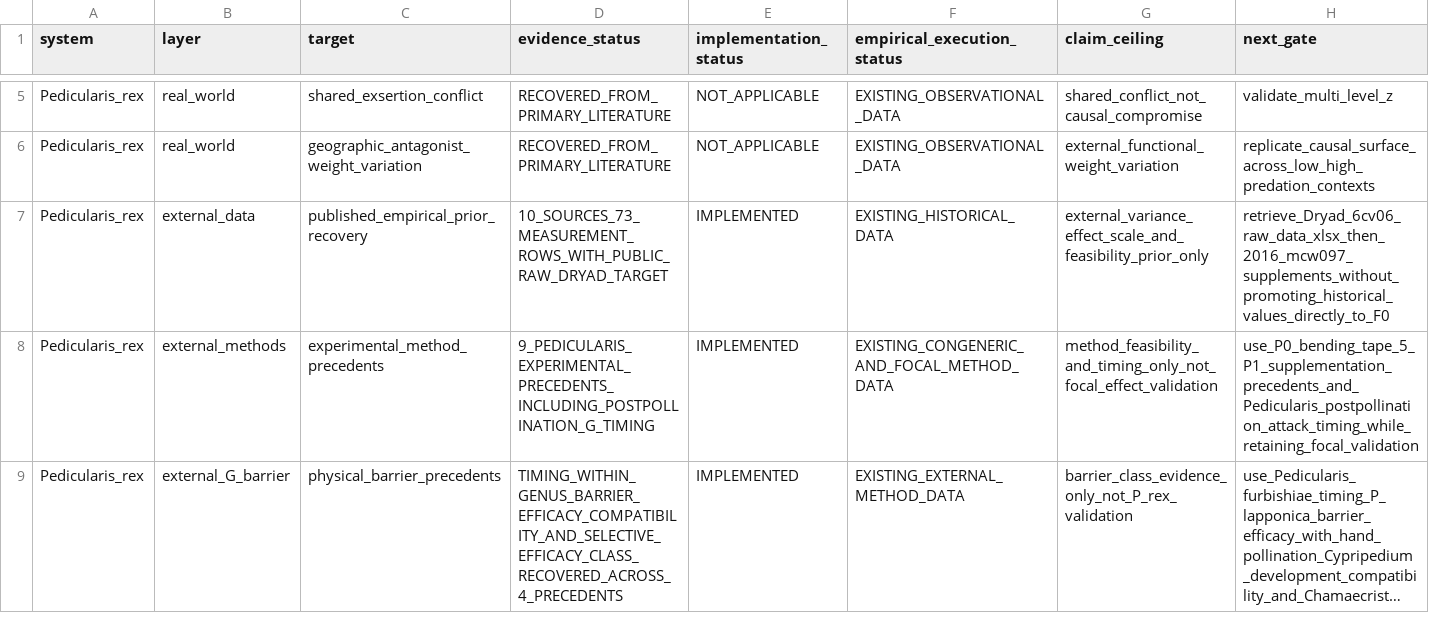
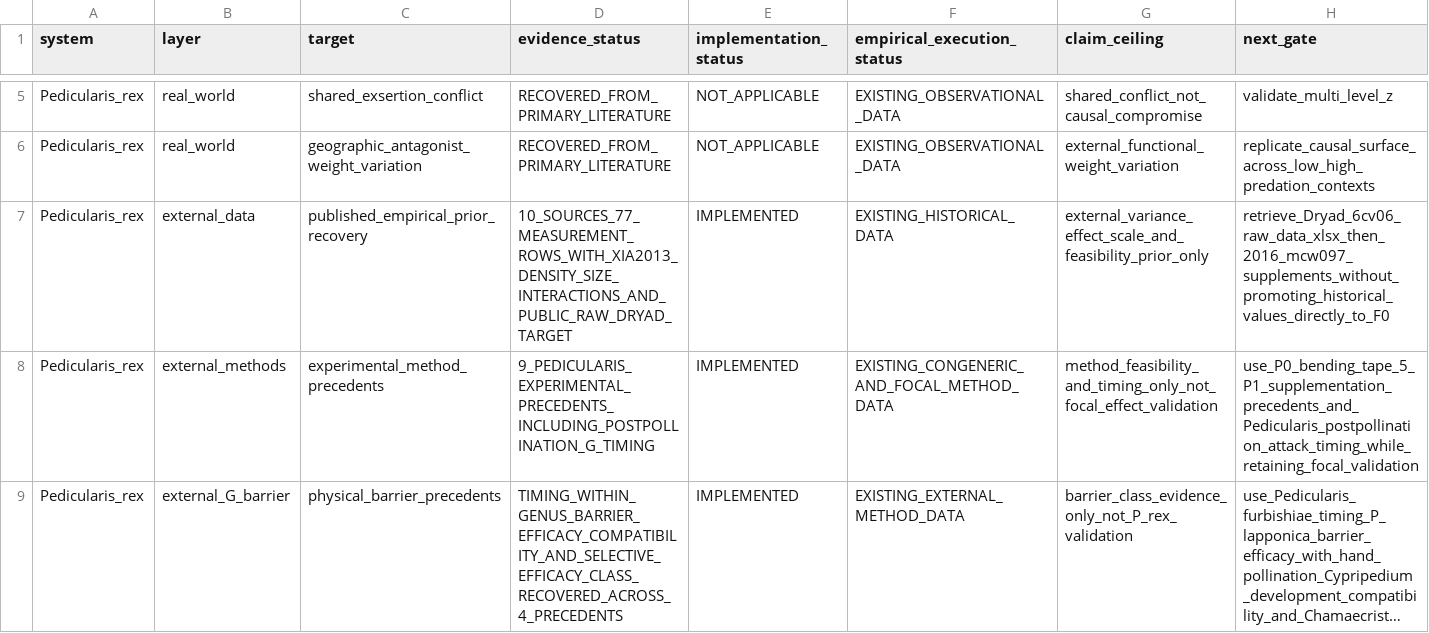
Before and after one commit to zuizui0223/sch, a CSV file: empirical/architecture/SCH_EXECUTION_RECOVERY_LEDGER_V1.csv, drawn as a sheet; only a part is shown, gaps mark what is left out; long unchanged cells end in ….

Commit message:
Register Xia2013 context-interaction priors

```diff
--- a/empirical/architecture/SCH_EXECUTION_RECOVERY_LEDGER_V1.csv
+++ b/empirical/architecture/SCH_EXECUTION_RECOVERY_LEDGER_V1.csv
@@ -6,3 +6,3 @@ Pedicularis_rex,real_world,shared_exsertion_conflict,RECOVERED_FROM_PRIMARY_LITE
 Pedicularis_rex,real_world,geographic_antagonist_weight_variation,RECOVERED_FROM_PRIMARY_LITERATURE,NOT_APPLICABLE,EXISTING_OBSERVATIONAL_DATA,external_functional_weight_variation,replicate_causal_surface_across_low_high_predation_contexts
-Pedicularis_rex,external_data,published_empirical_prior_recovery,10_SOURCES_73_MEASUREMENT_ROWS_WITH_PUBLIC_RAW_DRYAD_TARGET,IMPLEMENTED,EXISTING_HISTORICAL_DATA,external_variance_effect_scale_and_feasibility_prior_only,retrieve_Dryad_6cv06_raw_data_xlsx_then_2016_mcw097_supplements_without_promoting_historical_values_directly_to_F0
+Pedicularis_rex,external_data,published_empirical_prior_recovery,10_SOURCES_77_MEASUREMENT_ROWS_WITH_XIA2013_DENSITY_SIZE_INTERACTIONS_AND_PUBLIC_RAW_DRYAD_TARGET,IMPLEMENTED,EXISTING_HISTORICAL_DATA,external_variance_effect_scale_and_feasibility_prior_only,retrieve_Dryad_6cv06_raw_data_xlsx_then_2016_mcw097_supplements_without_promoting_historical_values_directly_to_F0
 Pedicularis_rex,external_methods,experimental_method_precedents,9_PEDICULARIS_EXPERIMENTAL_PRECEDENTS_INCLUDING_POSTPOLLINATION_G_TIMING,IMPLEMENTED,EXISTING_CONGENERIC_AND_FOCAL_METHOD_DATA,method_feasibility_and_timing_only_not_focal_effect_validation,use_P0_bending_tape_5_P1_supplementation_precedents_and_Pedicularis_postpollination_attack_timing_while_retaining_focal_validation
```
